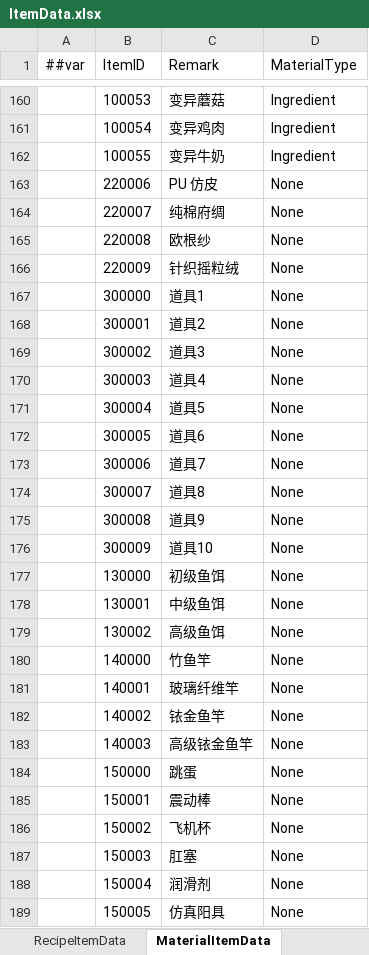
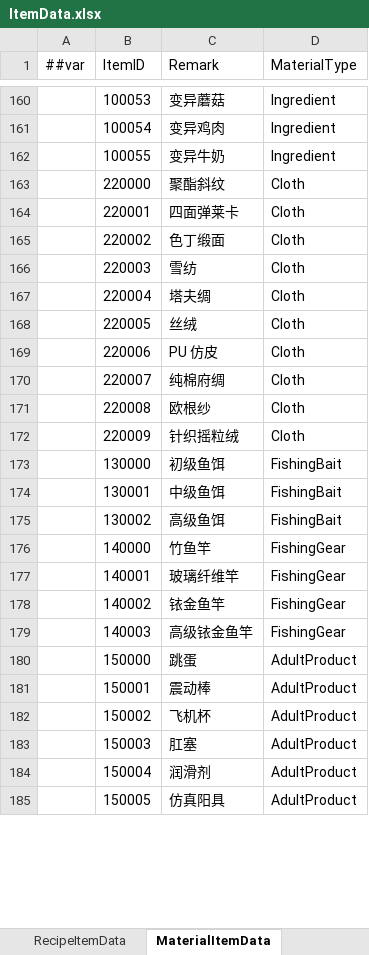
Before and after one commit to XiaoYuName/HD-2D, an Excel workbook: ExcelTool/LubanTools/DataTables/Datas/ItemData.xlsx, sheet MaterialItemData, drawn as a sheet; only a part is shown, gaps mark what is left out; values as stored, in another font and other column widths than the file's, no borders; removed rows and columns are numbered as before the commit, all else as after; the diff covers the shown part only; the diff names each change by its address in the sheet, - before the commit and + after, or states it on an @@ line.

```diff
--- a/ExcelTool/LubanTools/DataTables/Datas/ItemData.xlsx (sheet MaterialItemData)
+++ b/ExcelTool/LubanTools/DataTables/Datas/ItemData.xlsx (sheet MaterialItemData)
+row 163:  | 220000 | 聚酯斜纹 | Cloth
+row 164:  | 220001 | 四面弹莱卡 | Cloth
+row 165:  | 220002 | 色丁缎面 | Cloth
+row 166:  | 220003 | 雪纺 | Cloth
+row 167:  | 220004 | 塔夫绸 | Cloth
+row 168:  | 220005 | 丝绒 | Cloth
-D169:D172 (MaterialType): None
+D169:D172 (MaterialType): Cloth
-row 167:  | 300000 | 道具1 | None
-row 168:  | 300001 | 道具2 | None
-row 169:  | 300002 | 道具3 | None
-row 170:  | 300003 | 道具4 | None
-row 171:  | 300004 | 道具5 | None
-row 172:  | 300005 | 道具6 | None
-row 173:  | 300006 | 道具7 | None
-row 174:  | 300007 | 道具8 | None
-row 175:  | 300008 | 道具9 | None
-row 176:  | 300009 | 道具10 | None
-D173:D175 (MaterialType): None
+D173:D175 (MaterialType): FishingBait
-D176:D179 (MaterialType): None
+D176:D179 (MaterialType): FishingGear
-D180:D185 (MaterialType): None
+D180:D185 (MaterialType): AdultProduct
```
Also changed, not shown: 66 removed rows and 4 edited cells elsewhere in this sheet, ExcelTool/LubanTools/DataTables/Datas/__enums__.xlsx, 3 other files.
